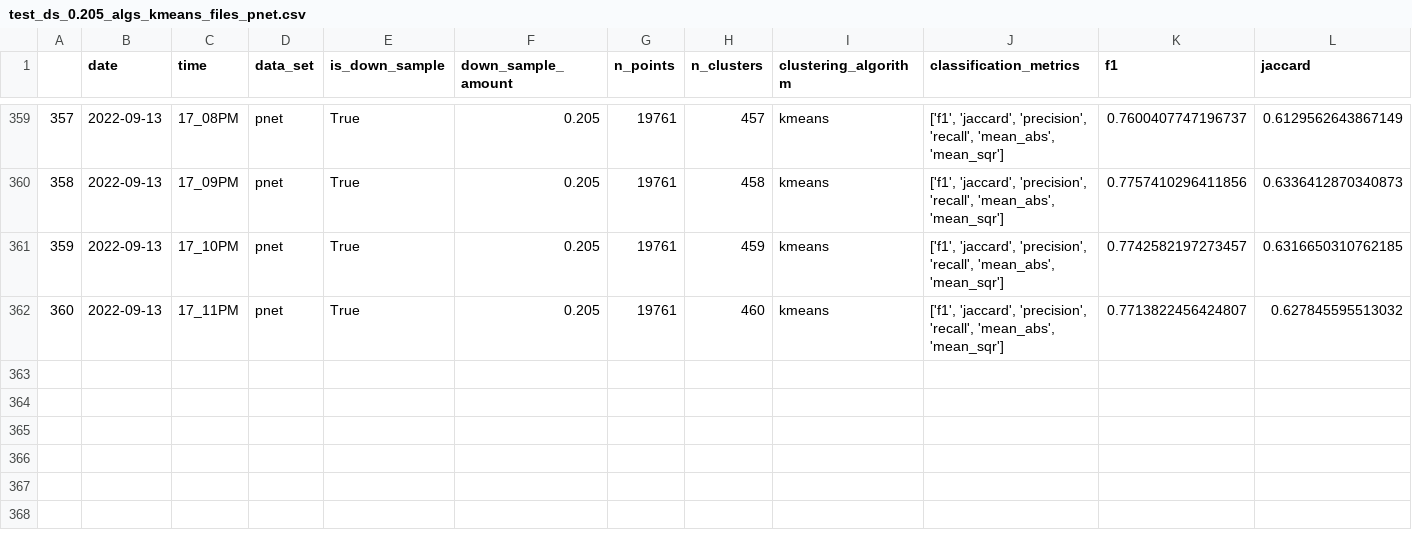
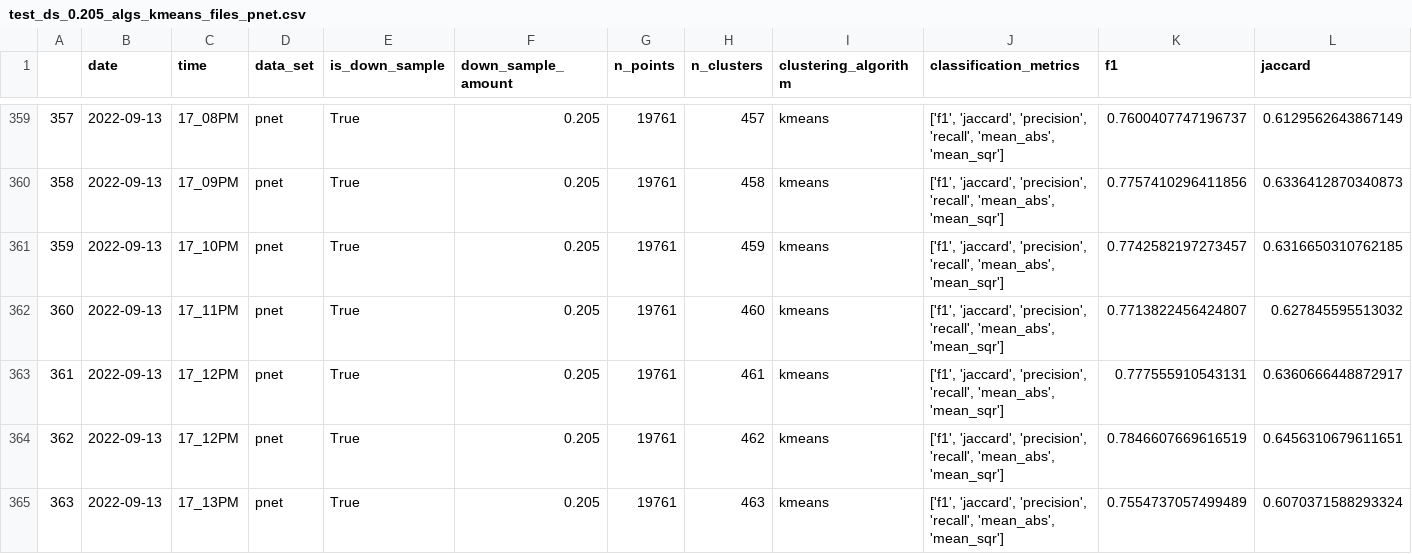
Before and after one commit to jazzamazza/CHSEG, a CSV file: Results/test_ds_0.205_algs_kmeans_files_pnet.csv, drawn as a sheet; only a part is shown, gaps mark what is left out; rows hold the shown columns only; the diff names each change by its address in the sheet, - before the commit and + after, or states it on an @@ line.

Commit message:
results

```diff
--- a/Results/test_ds_0.205_algs_kmeans_files_pnet.csv
+++ b/Results/test_ds_0.205_algs_kmeans_files_pnet.csv
+row 363: 361 | 2022-09-13 | 17_12PM | pnet | True | 0.205 | 19761 | 461 | kmeans | ['f1', 'jaccard', 'precision', 'recall', 'mean_abs', 'mean_sqr'] | 0.777555910543131 | 0.6360666448872917
+row 364: 362 | 2022-09-13 | 17_12PM | pnet | True | 0.205 | 19761 | 462 | kmeans | ['f1', 'jaccard', 'precision', 'recall', 'mean_abs', 'mean_sqr'] | 0.7846607669616519 | 0.6456310679611651
+row 365: 363 | 2022-09-13 | 17_13PM | pnet | True | 0.205 | 19761 | 463 | kmeans | ['f1', 'jaccard', 'precision', 'recall', 'mean_abs', 'mean_sqr'] | 0.7554737057499489 | 0.6070371588293324
```
